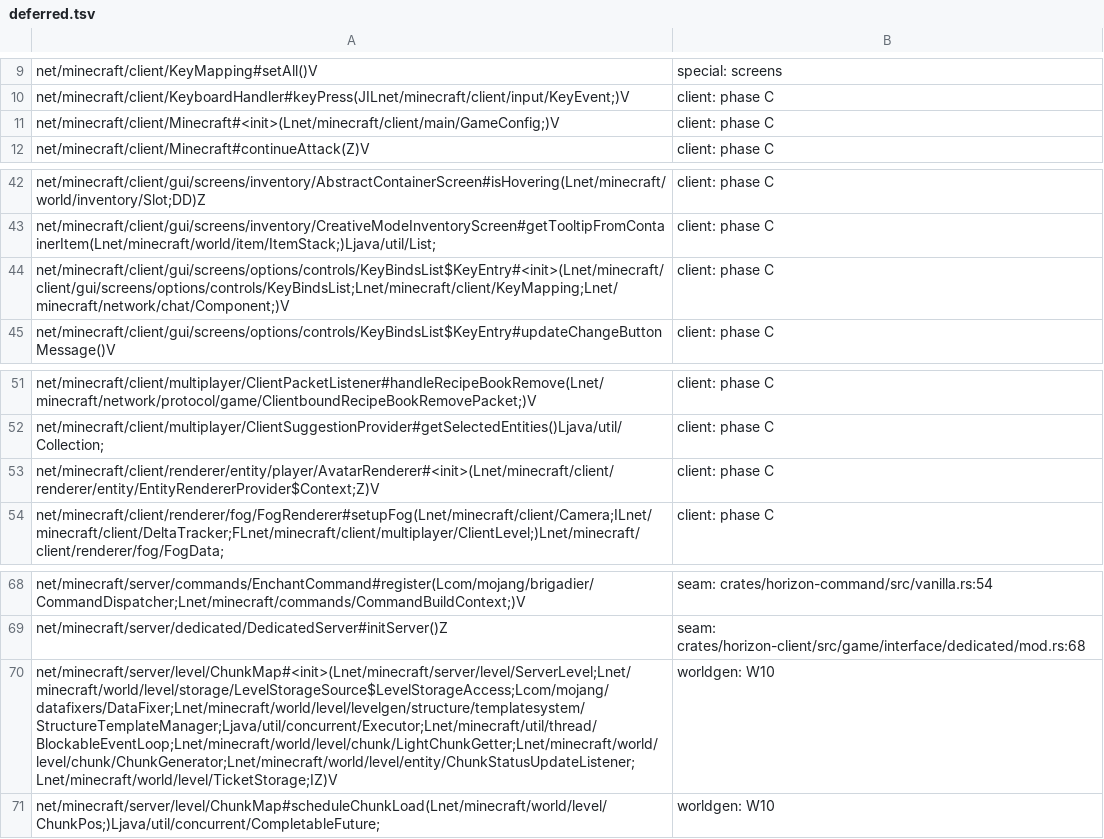
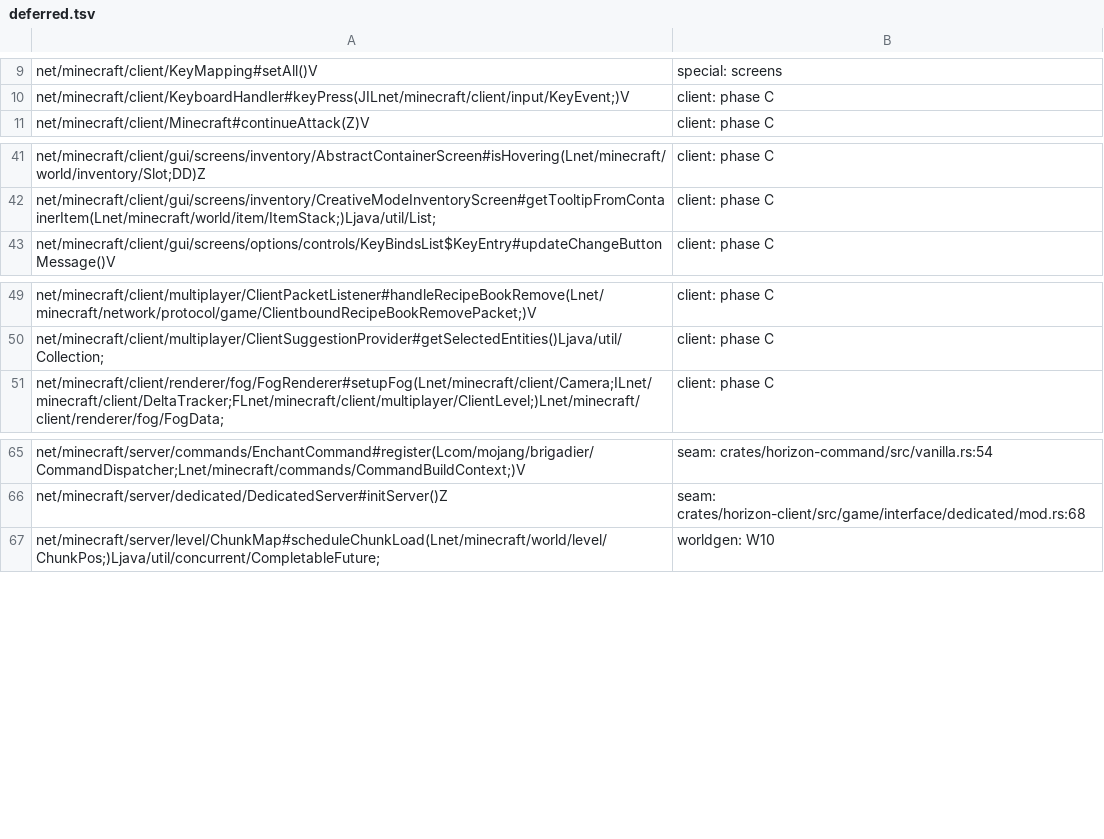
Before and after one commit to UMCEKO/horizon, a TSV file: tools/java_routing/deferred.tsv, drawn as a sheet; only a part is shown, gaps mark what is left out; the diff names each change by its address in the sheet, - before the commit and + after, or states it on an @@ line.

```diff
--- a/tools/java_routing/deferred.tsv
+++ b/tools/java_routing/deferred.tsv
-row 11: net/minecraft/client/Minecraft#<init>(Lnet/minecraft/client/main/GameConfig;)V | client: phase C
-row 44: net/minecraft/client/gui/screens/options/controls/KeyBindsList$KeyEntry#<init>(Lnet/minecraft/client/gui/screens/options/controls/KeyBindsList;Lnet/minecraft/client/KeyMapping;Lnet/minecraft/network/chat/Component;)V | client: phase C
-row 53: net/minecraft/client/renderer/entity/player/AvatarRenderer#<init>(Lnet/minecraft/client/renderer/entity/EntityRendererProvider$Context;Z)V | client: phase C
-row 70: net/minecraft/server/level/ChunkMap#<init>(Lnet/minecraft/server/level/ServerLevel;Lnet/minecraft/world/level/storage/LevelStorageSource$LevelStorageAccess;Lcom/mojang/datafixers/DataFixer;Lnet/minecraft/world/level/levelgen/structure/templatesystem/StructureTemplateManager;Ljava/util/concurrent/Executor;Lnet/minecraft/util/thread/BlockableEventLoop;Lnet/minecraft/world/level/chunk/LightChunkGetter;Lnet/minecraft/world/level/chunk/ChunkGenerator;Lnet/minecraft/world/level/entity/ChunkStatusUpdateListener;Lnet/minecraft/world/level/TicketStorage;IZ)V | worldgen: W10
```
Also changed, not shown: 6 other files.
